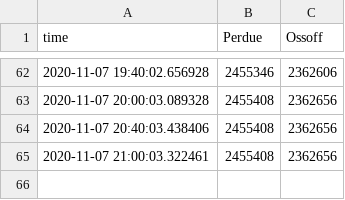
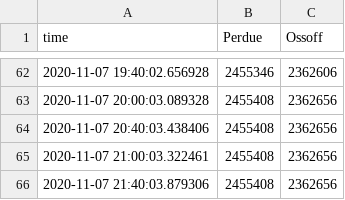
Before and after one commit to FilipSivak/election-2020, a CSV file: election_data_SG_GA.csv, drawn as a sheet; only a part is shown, gaps mark what is left out; the diff names each change by its address in the sheet, - before the commit and + after, or states it on an @@ line.

```diff
--- a/election_data_SG_GA.csv
+++ b/election_data_SG_GA.csv
+row 66: 2020-11-07 21:40:03.879306 | 2455408 | 2362656
```
Also changed, not shown: 1 other file.
